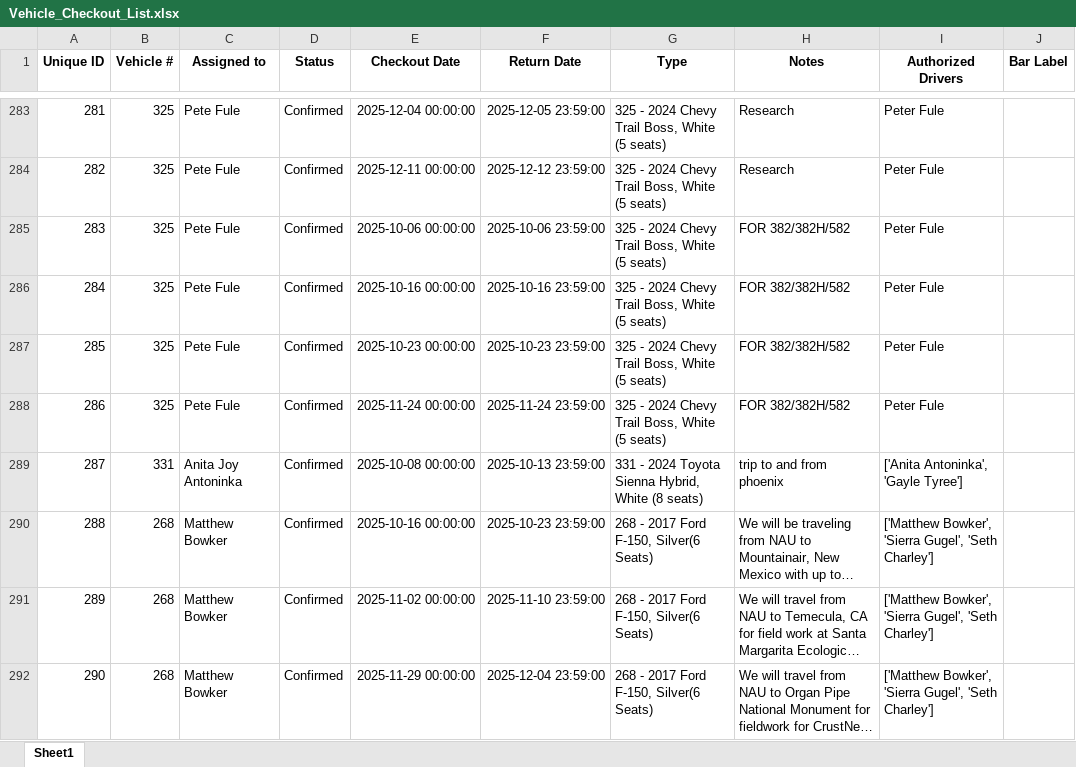
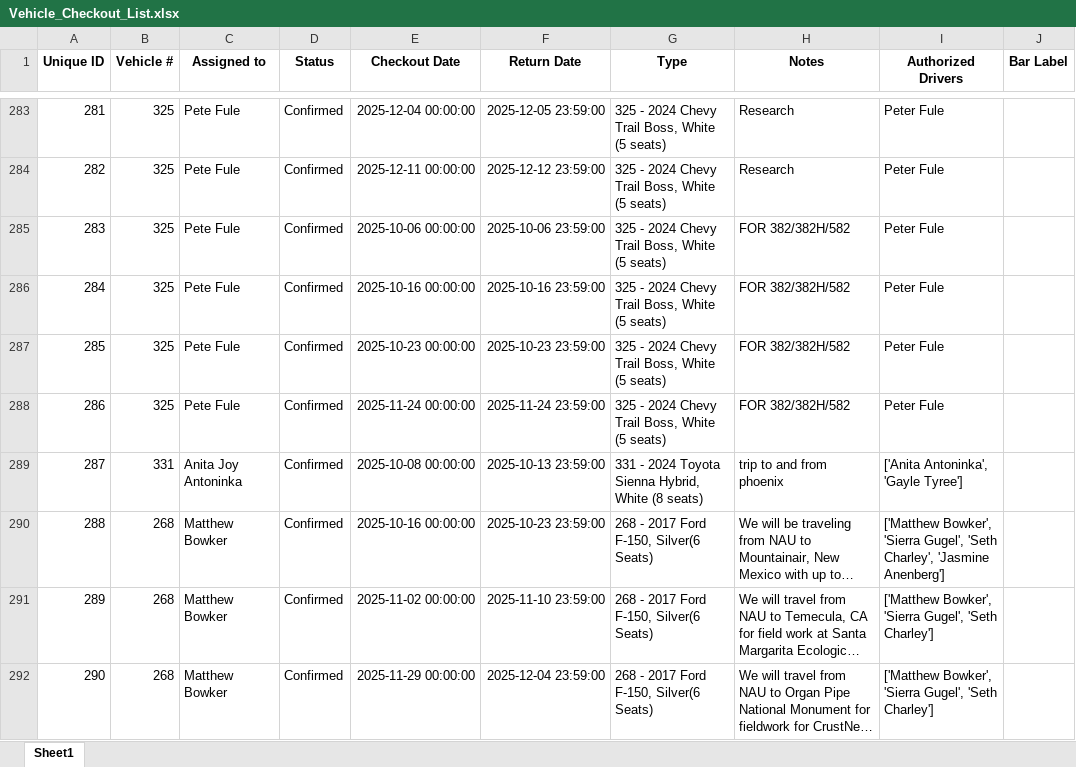
Before and after one commit to forestryvehicleadmin/Vehicle_Gantt, an Excel workbook: Vehicle_Checkout_List.xlsx, sheet Sheet1, drawn as a sheet; only a part is shown, gaps mark what is left out; long unchanged cells end in …; values as stored, in another font and other column widths than the file's, no borders; the diff names each change by its address in the sheet, - before the commit and + after, or states it on an @@ line.

Commit message:
Data update from Streamlit app by user at 2025-10-13 20:30:56

```diff
--- a/Vehicle_Checkout_List.xlsx (sheet Sheet1)
+++ b/Vehicle_Checkout_List.xlsx (sheet Sheet1)
-I290 (Authorized Drivers): …Gugel', 'Seth Charley']
+I290 (Authorized Drivers): …Gugel', 'Seth Charley', 'Jasmine Anenberg']
```
